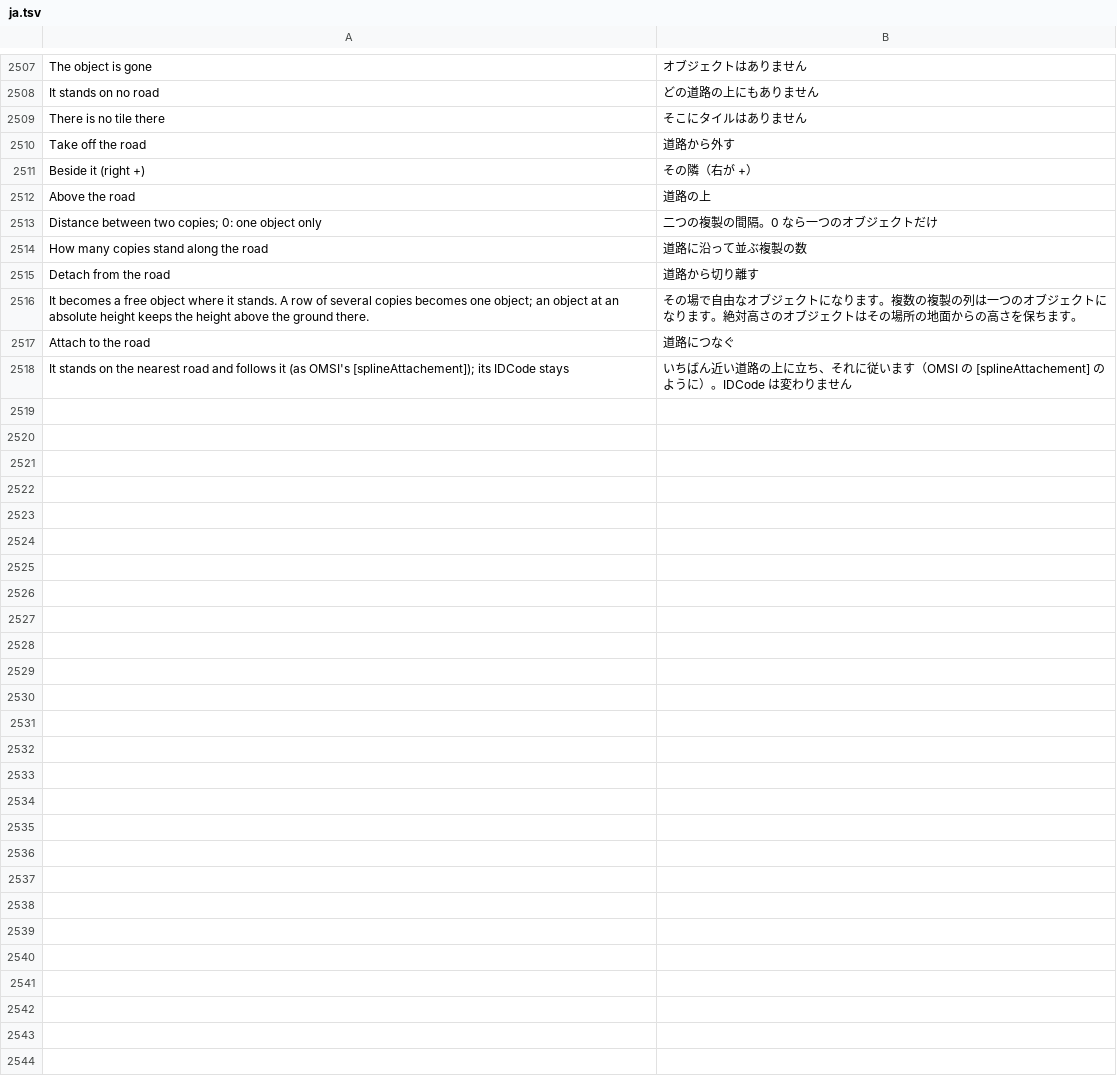
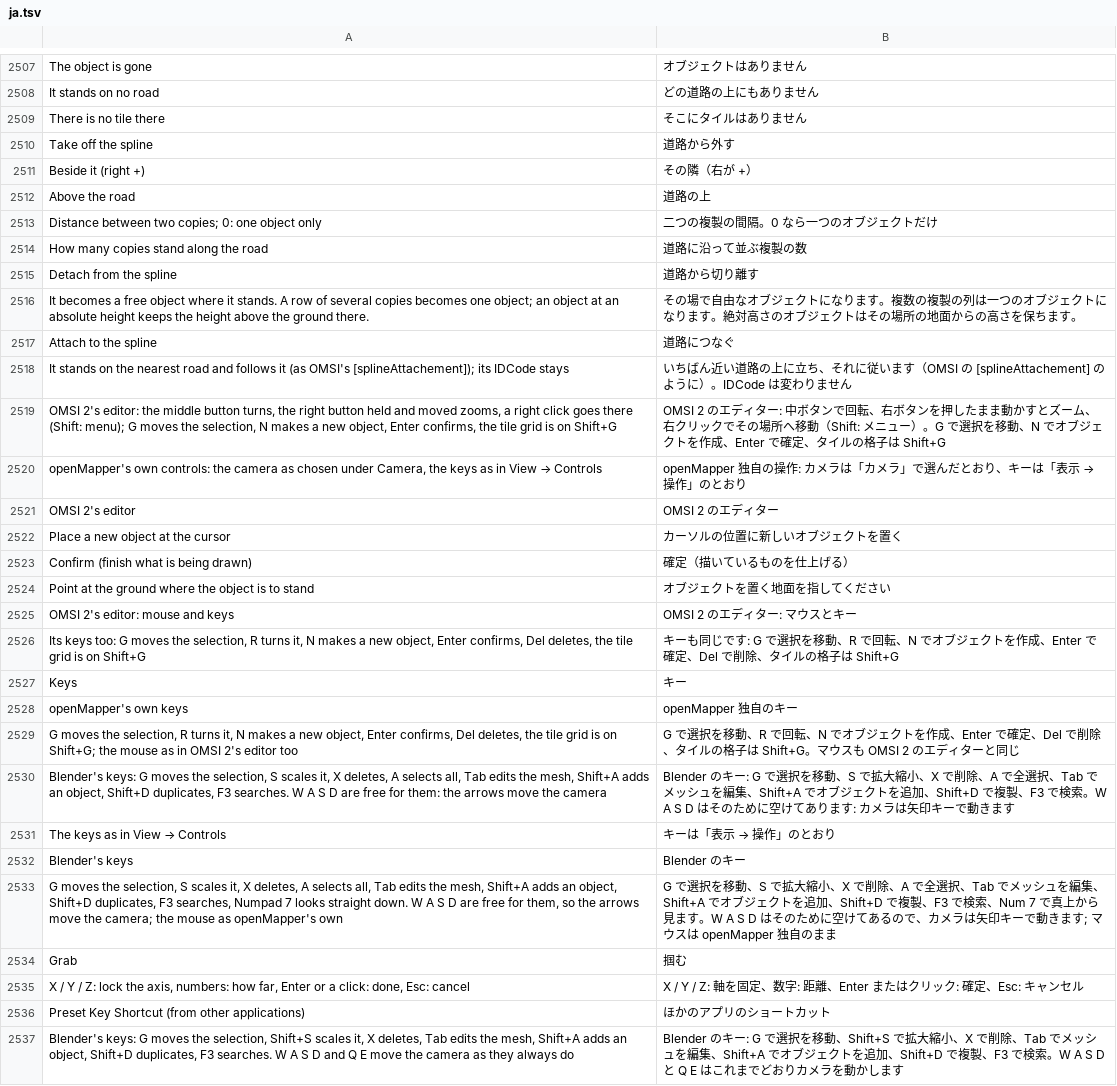
Before and after one commit to benchan0527/openMapper, a TSV file: locales/ja.tsv, drawn as a sheet; only a part is shown, gaps mark what is left out; the diff covers the shown part only.

```diff
--- a/locales/ja.tsv
+++ b/locales/ja.tsv
@@ -2509,3 +2509,3 @@ It stands on no road	どの道路の上にもありません
 There is no tile there	そこにタイルはありません
-Take off the road	道路から外す
+Take off the spline	道路から外す
 Beside it (right +)	その隣（右が +）
@@ -2514,5 +2514,24 @@ Distance between two copies; 0: one object only	二つの複製の間隔。0 な
 How many copies stand along the road	道路に沿って並ぶ複製の数
-Detach from the road	道路から切り離す
+Detach from the spline	道路から切り離す
 It becomes a free object where it stands. A row of several copies becomes one object; an object at an absolute height keeps the height above the ground there.	その場で自由なオブジェクトになります。複数の複製の列は一つのオブジェクトになります。絶対高さのオブジェクトはその場所の地面からの高さを保ちます。
-Attach to the road	道路につなぐ
+Attach to the spline	道路につなぐ
 It stands on the nearest road and follows it (as OMSI's [splineAttachement]); its IDCode stays	いちばん近い道路の上に立ち、それに従います（OMSI の [splineAttachement] のように）。IDCode は変わりません
+OMSI 2's editor: the middle button turns, the right button held and moved zooms, a right click goes there (Shift: menu); G moves the selection, N makes a new object, Enter confirms, the tile grid is on Shift+G	OMSI 2 のエディター: 中ボタンで回転、右ボタンを押したまま動かすとズーム、右クリックでその場所へ移動（Shift: メニュー）。G で選択を移動、N でオブジェクトを作成、Enter で確定、タイルの格子は Shift+G
+openMapper's own controls: the camera as chosen under Camera, the keys as in View → Controls	openMapper 独自の操作: カメラは「カメラ」で選んだとおり、キーは「表示 → 操作」のとおり
+OMSI 2's editor	OMSI 2 のエディター
+Place a new object at the cursor	カーソルの位置に新しいオブジェクトを置く
+Confirm (finish what is being drawn)	確定（描いているものを仕上げる）
+Point at the ground where the object is to stand	オブジェクトを置く地面を指してください
+OMSI 2's editor: mouse and keys	OMSI 2 のエディター: マウスとキー
+Its keys too: G moves the selection, R turns it, N makes a new object, Enter confirms, Del deletes, the tile grid is on Shift+G	キーも同じです: G で選択を移動、R で回転、N でオブジェクトを作成、Enter で確定、Del で削除、タイルの格子は Shift+G
+Keys	キー
+openMapper's own keys	openMapper 独自のキー
+G moves the selection, R turns it, N makes a new object, Enter confirms, Del deletes, the tile grid is on Shift+G; the mouse as in OMSI 2's editor too	G で選択を移動、R で回転、N でオブジェクトを作成、Enter で確定、Del で削除、タイルの格子は Shift+G。マウスも OMSI 2 のエディターと同じ
+Blender's keys: G moves the selection, S scales it, X deletes, A selects all, Tab edits the mesh, Shift+A adds an object, Shift+D duplicates, F3 searches. W A S D are free for them: the arrows move the camera	Blender のキー: G で選択を移動、S で拡大縮小、X で削除、A で全選択、Tab でメッシュを編集、Shift+A でオブジェクトを追加、Shift+D で複製、F3 で検索。W A S D はそのために空けてあります: カメラは矢印キーで動きます
+The keys as in View → Controls	キーは「表示 → 操作」のとおり
+Blender's keys	Blender のキー
+G moves the selection, S scales it, X deletes, A selects all, Tab edits the mesh, Shift+A adds an object, Shift+D duplicates, F3 searches, Numpad 7 looks straight down. W A S D are free for them, so the arrows move the camera; the mouse as openMapper's own	G で選択を移動、S で拡大縮小、X で削除、A で全選択、Tab でメッシュを編集、Shift+A でオブジェクトを追加、Shift+D で複製、F3 で検索、Num 7 で真上から見ます。W A S D はそのために空けてあるので、カメラは矢印キーで動きます; マウスは openMapper 独自のまま
+Grab	掴む
+X / Y / Z: lock the axis, numbers: how far, Enter or a click: done, Esc: cancel	X / Y / Z: 軸を固定、数字: 距離、Enter またはクリック: 確定、Esc: キャンセル
+Preset Key Shortcut (from other applications)	ほかのアプリのショートカット
+Blender's keys: G moves the selection, Shift+S scales it, X deletes, Tab edits the mesh, Shift+A adds an object, Shift+D duplicates, F3 searches. W A S D and Q E move the camera as they always do	Blender のキー: G で選択を移動、Shift+S で拡大縮小、X で削除、Tab でメッシュを編集、Shift+A でオブジェクトを追加、Shift+D で複製、F3 で検索。W A S D と Q E はこれまでどおりカメラを動かします
```
Also changed, not shown: 1 added row elsewhere in this file, locales/be.tsv, locales/kk.tsv, 32 other files.
